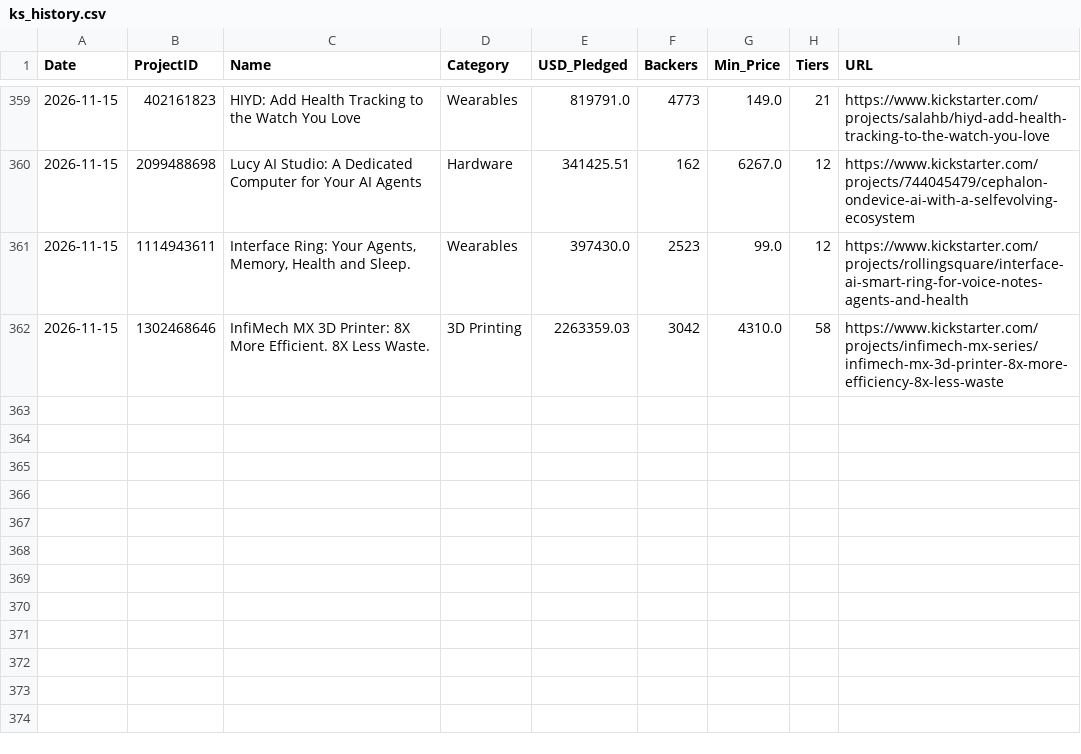
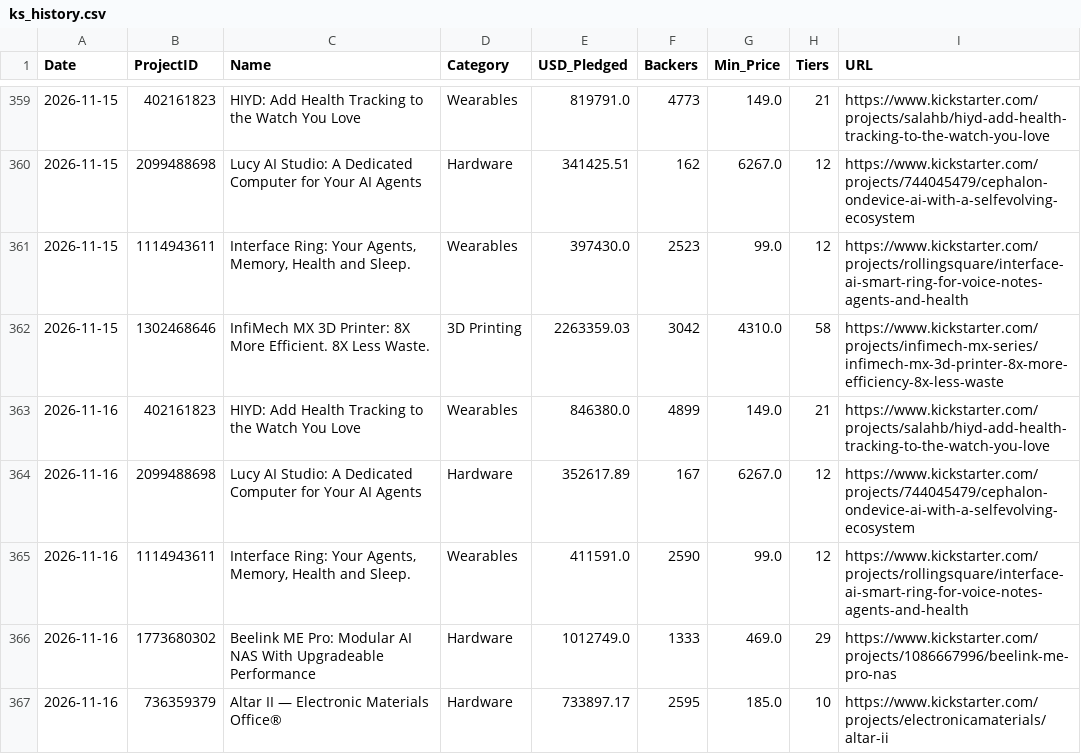
Before and after one commit to apexhuang-zizi/News-Financial_Tracking, a CSV file: ks_history.csv, drawn as a sheet; only a part is shown, gaps mark what is left out; the diff names each change by its address in the sheet, - before the commit and + after, or states it on an @@ line.

```diff
--- a/ks_history.csv
+++ b/ks_history.csv
+row 363: 2026-11-16 | 402161823 | HIYD: Add Health Tracking to the Watch You Love | Wearables | 846380.0 | 4899 | 149.0 | 21 | https://www.kickstarter.com/projects/salahb/hiyd-add-health-tracking-to-the-watch-you-love
+row 364: 2026-11-16 | 2099488698 | Lucy AI Studio: A Dedicated Computer for Your AI Agents | Hardware | 352617.89 | 167 | 6267.0 | 12 | https://www.kickstarter.com/projects/744045479/cephalon-ondevice-ai-with-a-selfevolving-ecosystem
+row 365: 2026-11-16 | 1114943611 | Interface Ring: Your Agents, Memory, Health and Sleep. | Wearables | 411591.0 | 2590 | 99.0 | 12 | https://www.kickstarter.com/projects/rollingsquare/interface-ai-smart-ring-for-voice-notes-agents-and-health
+row 366: 2026-11-16 | 1773680302 | Beelink ME Pro: Modular AI NAS With Upgradeable Performance | Hardware | 1012749.0 | 1333 | 469.0 | 29 | https://www.kickstarter.com/projects/1086667996/beelink-me-pro-nas
+row 367: 2026-11-16 | 736359379 | Altar II — Electronic Materials Office® | Hardware | 733897.17 | 2595 | 185.0 | 10 | https://www.kickstarter.com/projects/electronicamaterials/altar-ii
```
Also changed, not shown: history.csv, stock_history.csv, 5 other files.
